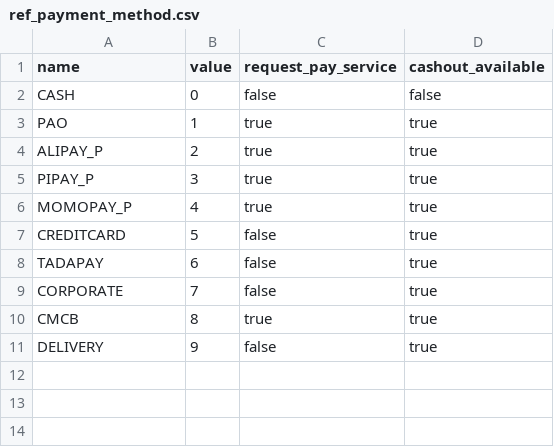
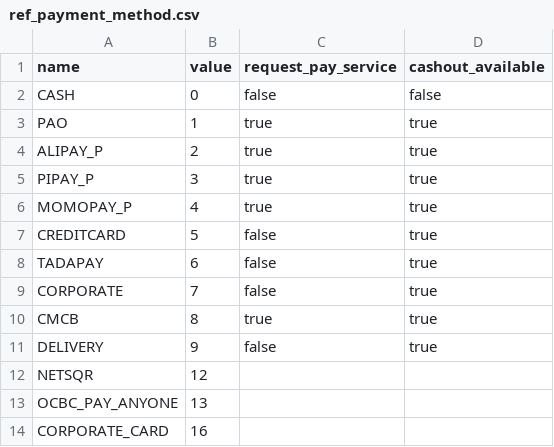
Before and after one commit to AbilashaV/dbt-cloud-serverless, a CSV file: data/ref_payment_method.csv, drawn as a sheet; the diff names each change by its address in the sheet, - before the commit and + after, or states it on an @@ line.

Commit message:
Update ref_payment_method.csv

```diff
--- a/data/ref_payment_method.csv
+++ b/data/ref_payment_method.csv
+row 12: NETSQR | 12
+row 13: OCBC_PAY_ANYONE | 13
+row 14: CORPORATE_CARD | 16
```
